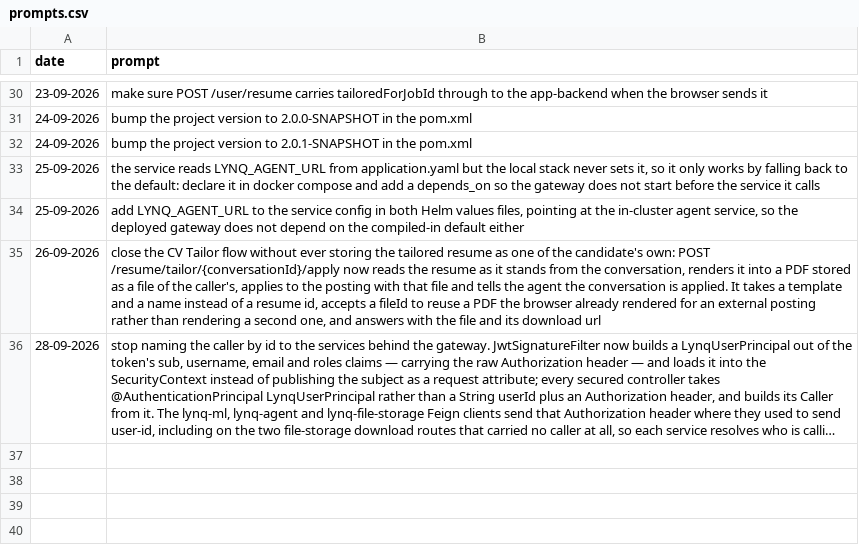
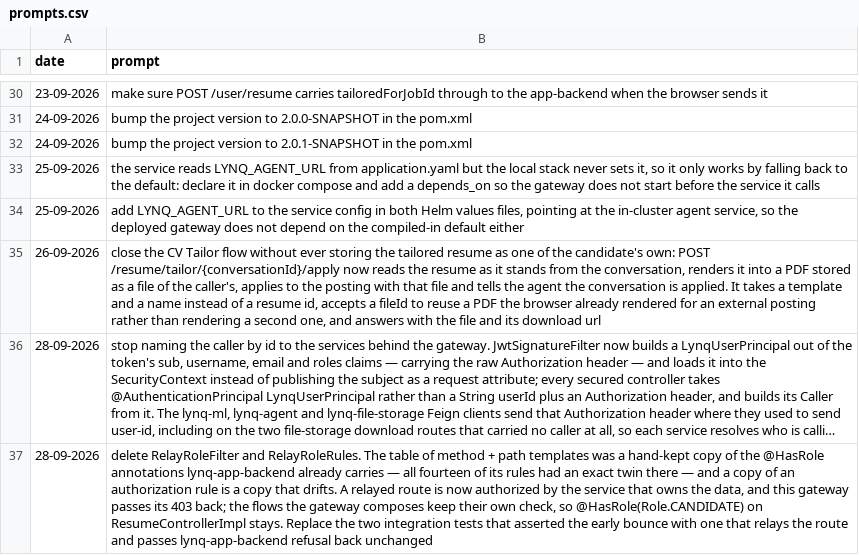
Before and after one commit to MatLock/UdeSA-lynq, a CSV file: lynq-bff/prompt-documentation/prompts.csv, drawn as a sheet; only a part is shown, gaps mark what is left out; long unchanged cells end in …; the diff names each change by its address in the sheet, - before the commit and + after, or states it on an @@ line.

Commit message:
[lynq-bff]: delete the relayed-role table, the owning service decides the role

```diff
--- a/lynq-bff/prompt-documentation/prompts.csv
+++ b/lynq-bff/prompt-documentation/prompts.csv
+row 37: 28-09-2026 | delete RelayRoleFilter and RelayRoleRules. The table of method + path templates was a hand-kept copy of the @HasRole annotations lynq-app-backend already carries — all fourteen of its rules had an exact twin there — and a copy of an authorization rule is a copy that drifts. A relayed route is now authorized by the service that owns the data, and this gateway passes its 403 back; the flows the gateway composes keep their own check, so @HasRole(Role.CANDIDATE) on ResumeControllerImpl stays. Replace the two integration tests that asserted the early bounce with one that relays the route and passes lynq-app-backend refusal back unchanged
```
Also changed, not shown: 8 other files.
